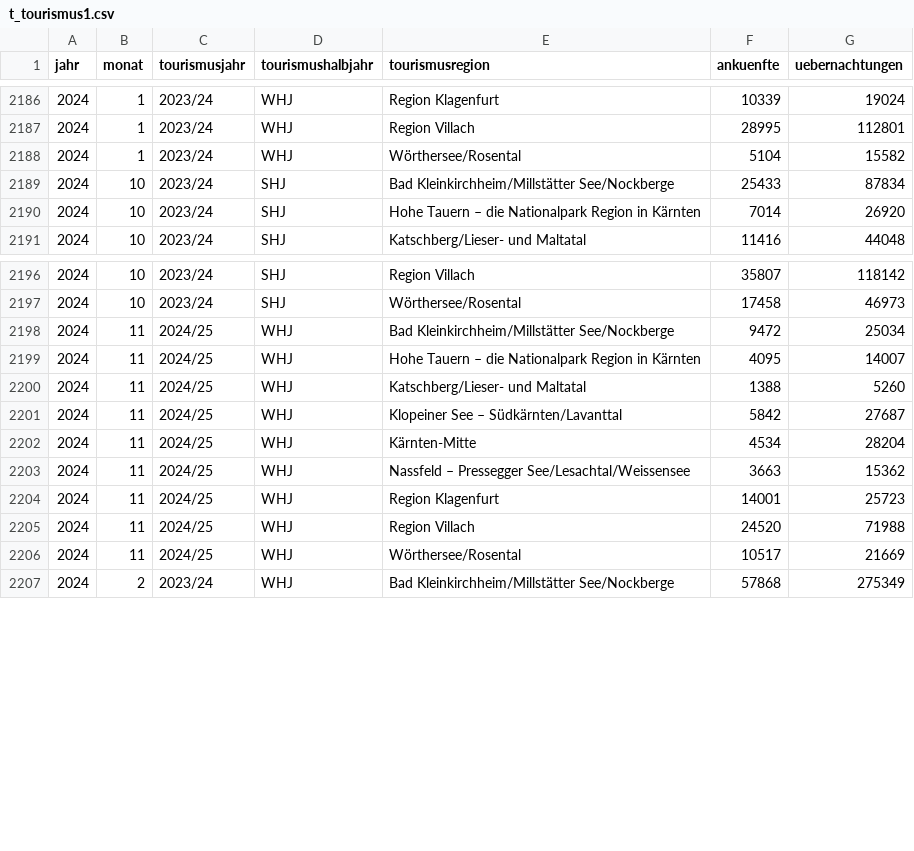
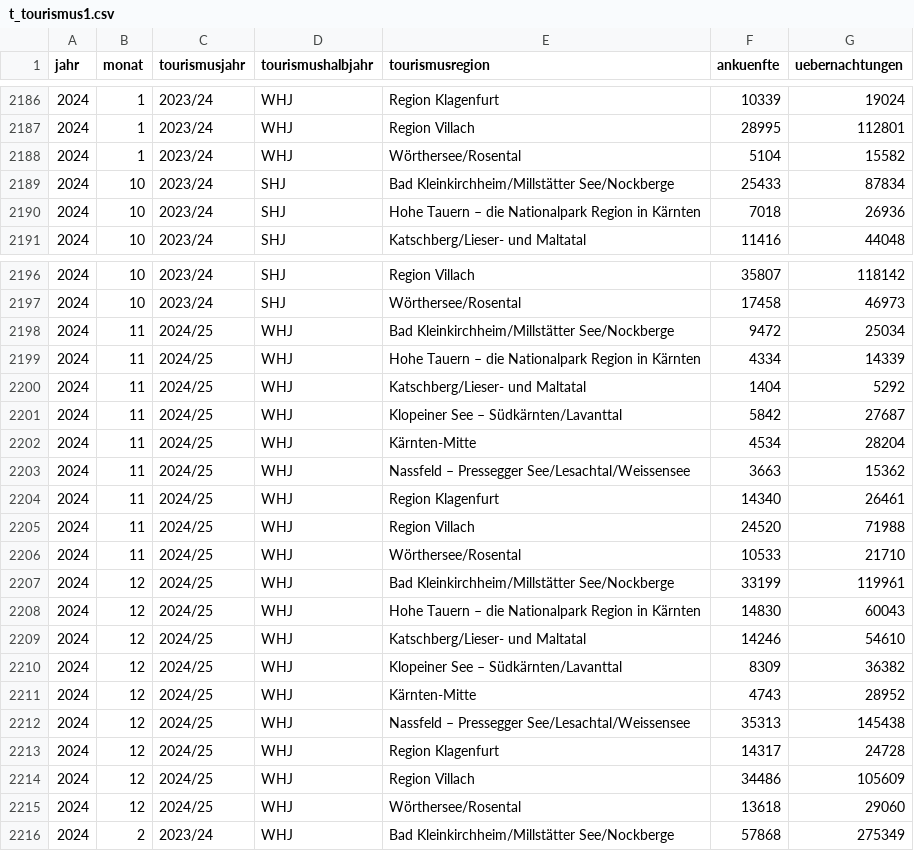
Before and after one commit to Statistik-Kaernten/statistik_kaernten_dashboard, a CSV file: data/t_tourismus1.csv, drawn as a sheet; only a part is shown, gaps mark what is left out.

Commit message:
dez data

```diff
--- a/data/t_tourismus1.csv
+++ b/data/t_tourismus1.csv
@@ -2189,3 +2189,3 @@ jahr;monat;tourismusjahr;tourismushalbjahr;tourismusregion;ankuenfte;uebernachtu
 2024;10;2023/24;SHJ;Bad Kleinkirchheim/Millstätter See/Nockberge;25433;87834
-2024;10;2023/24;SHJ;Hohe Tauern – die Nationalpark Region in Kärnten;7014;26920
+2024;10;2023/24;SHJ;Hohe Tauern – die Nationalpark Region in Kärnten;7018;26936
 2024;10;2023/24;SHJ;Katschberg/Lieser- und Maltatal;11416;44048
@@ -2198,4 +2198,4 @@ jahr;monat;tourismusjahr;tourismushalbjahr;tourismusregion;ankuenfte;uebernachtu
 2024;11;2024/25;WHJ;Bad Kleinkirchheim/Millstätter See/Nockberge;9472;25034
-2024;11;2024/25;WHJ;Hohe Tauern – die Nationalpark Region in Kärnten;4095;14007
-2024;11;2024/25;WHJ;Katschberg/Lieser- und Maltatal;1388;5260
+2024;11;2024/25;WHJ;Hohe Tauern – die Nationalpark Region in Kärnten;4334;14339
+2024;11;2024/25;WHJ;Katschberg/Lieser- und Maltatal;1404;5292
 2024;11;2024/25;WHJ;Klopeiner See – Südkärnten/Lavanttal;5842;27687
@@ -2203,5 +2203,14 @@ jahr;monat;tourismusjahr;tourismushalbjahr;tourismusregion;ankuenfte;uebernachtu
 2024;11;2024/25;WHJ;Nassfeld – Pressegger See/Lesachtal/Weissensee;3663;15362
-2024;11;2024/25;WHJ;Region Klagenfurt;14001;25723
+2024;11;2024/25;WHJ;Region Klagenfurt;14340;26461
 2024;11;2024/25;WHJ;Region Villach;24520;71988
-2024;11;2024/25;WHJ;Wörthersee/Rosental;10517;21669
+2024;11;2024/25;WHJ;Wörthersee/Rosental;10533;21710
+2024;12;2024/25;WHJ;Bad Kleinkirchheim/Millstätter See/Nockberge;33199;119961
+2024;12;2024/25;WHJ;Hohe Tauern – die Nationalpark Region in Kärnten;14830;60043
+2024;12;2024/25;WHJ;Katschberg/Lieser- und Maltatal;14246;54610
+2024;12;2024/25;WHJ;Klopeiner See – Südkärnten/Lavanttal;8309;36382
+2024;12;2024/25;WHJ;Kärnten-Mitte;4743;28952
+2024;12;2024/25;WHJ;Nassfeld – Pressegger See/Lesachtal/Weissensee;35313;145438
+2024;12;2024/25;WHJ;Region Klagenfurt;14317;24728
+2024;12;2024/25;WHJ;Region Villach;34486;105609
+2024;12;2024/25;WHJ;Wörthersee/Rosental;13618;29060
 2024;2 ;2023/24;WHJ;Bad Kleinkirchheim/Millstätter See/Nockberge;57868;275349
```
Also changed, not shown: 2 other files.
